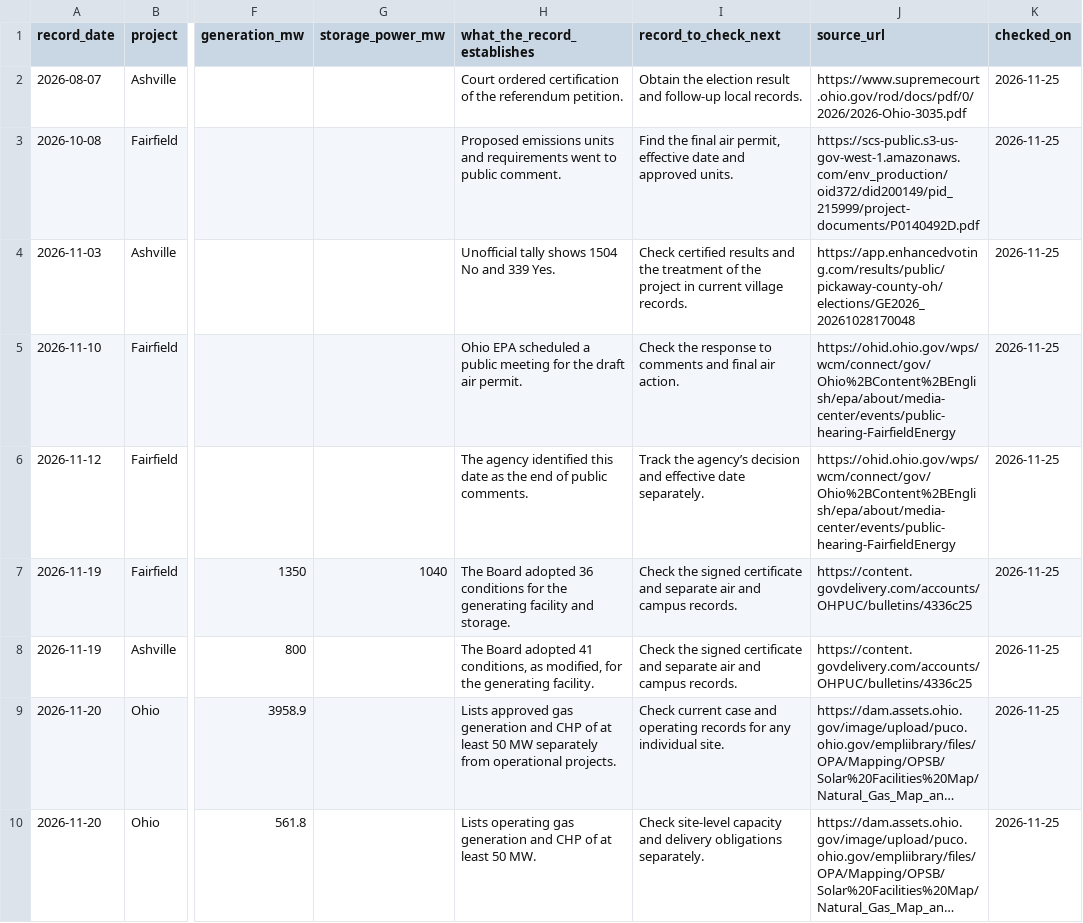
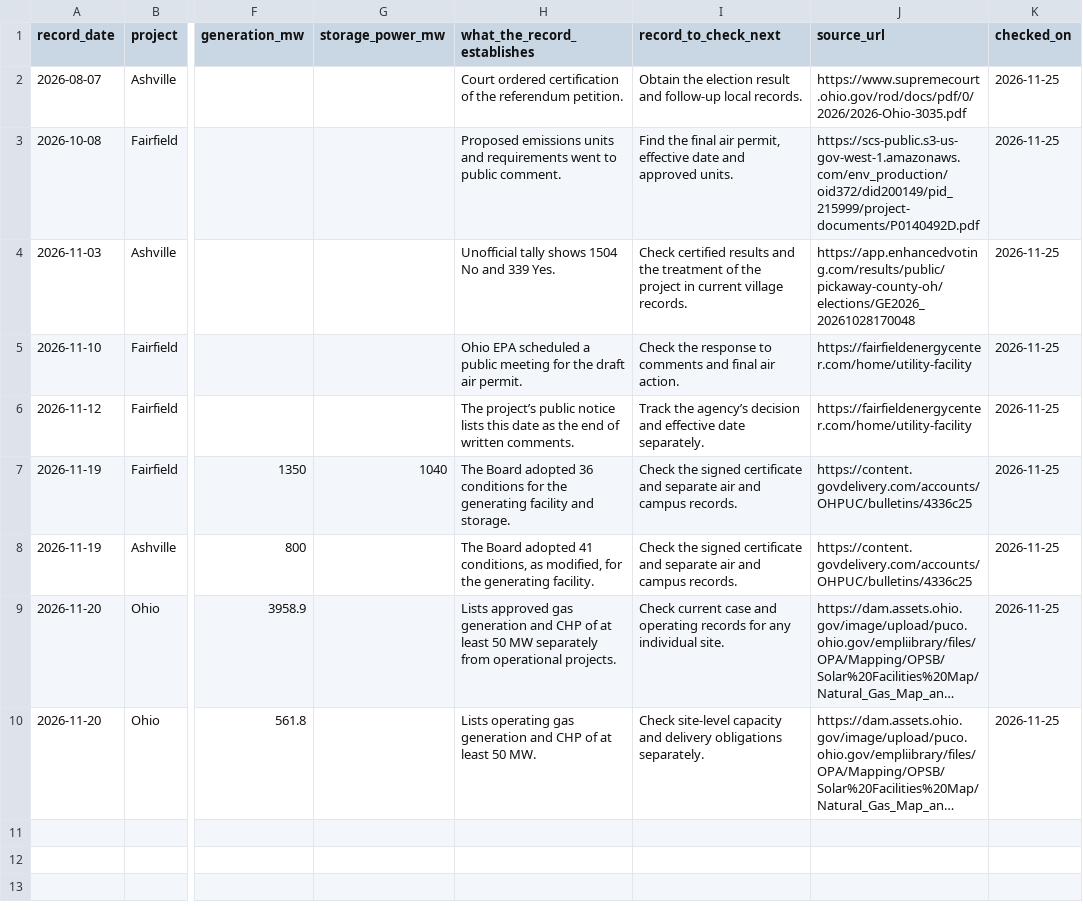
Before and after one commit to in-variant/invariant-website, a CSV file: public/blog/ohio-data-center-power-plant-approval-records.csv, drawn as a sheet; only a part is shown, gaps mark what is left out; long unchanged cells end in …; the diff names each change by its address in the sheet, - before the commit and + after, or states it on an @@ line.

Commit message:
Document solar decommissioning bond evidence and repair Ohio permit citations

```diff
--- a/public/blog/ohio-data-center-power-plant-approval-records.csv
+++ b/public/blog/ohio-data-center-power-plant-approval-records.csv
-J5:J6 (source_url): https://ohid.ohio.gov/wps/wcm/connect/gov/Ohio%2BContent%2BEnglish/epa/about/media-center/events/public-hearing-FairfieldEnergy
+J5:J6 (source_url): https://fairfieldenergycenter.com/home/utility-facility
-H6 (what_the_record_establishes): The agency identified this date as the end of public comments.
+H6 (what_the_record_establishes): The project’s public notice lists this date as the end of written comments.
```
Also changed, not shown: 7 other files.
